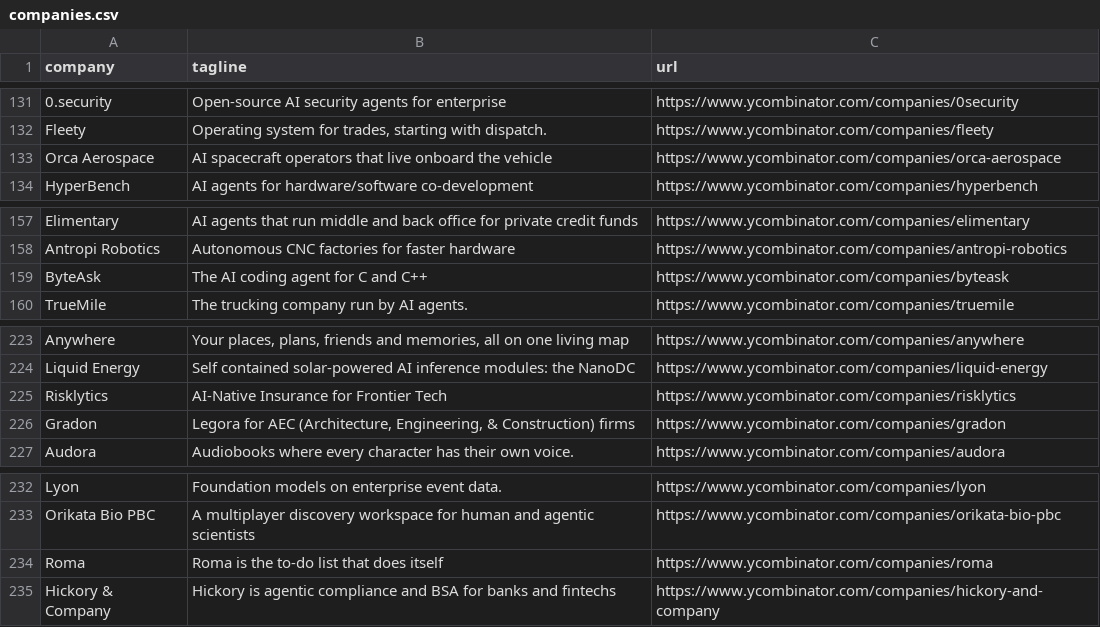
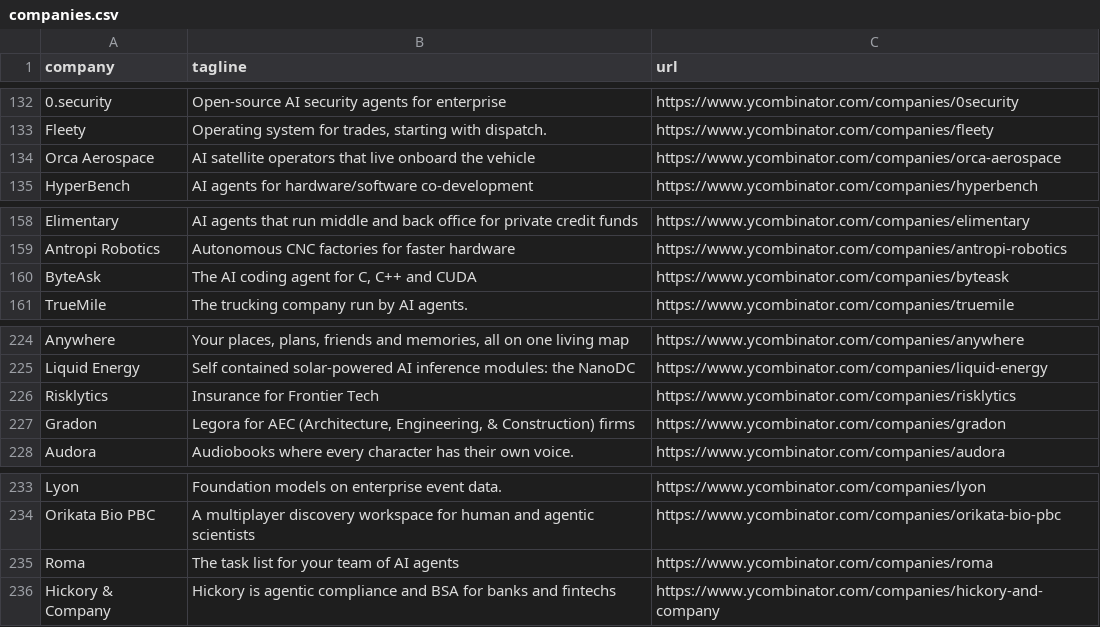
Before and after one commit to mcottle1/yc-updates, a CSV file: companies.csv, drawn as a sheet; only a part is shown, gaps mark what is left out; addresses are those after the commit; the diff covers the shown part only; the diff names each change by its address in the sheet, - before the commit and + after, or states it on an @@ line.

```diff
--- a/companies.csv
+++ b/companies.csv
-B134 (tagline): AI spacecraft operators that…
+B134 (tagline): AI satellite operators that…
-B160 (tagline): The AI coding agent for C and C++
+B160 (tagline): The AI coding agent for C, C++ and CUDA
-B226 (tagline): AI-Native Insurance for Frontier Tech
+B226 (tagline): Insurance for Frontier Tech
-B235 (tagline): Roma is the to-do list that does itself
+B235 (tagline): The task list for your team of AI agents
```
Also changed, not shown: 1 added row and 6 edited cells elsewhere in this file.
